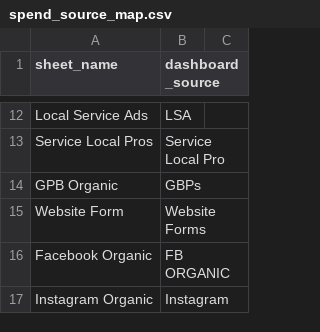
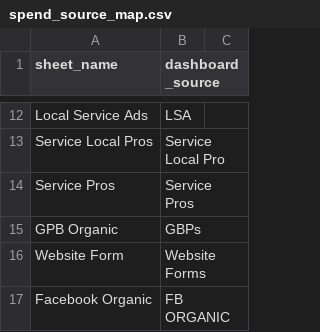
Before and after one commit to ISBrooks/brooks-is-dashboard, a CSV file: config/spend_source_map.csv, drawn as a sheet; only a part is shown, gaps mark what is left out; the shorter side is filled out with more unchanged rows; the diff names each change by its address in the sheet, - before the commit and + after, or states it on an @@ line.

```diff
--- a/config/spend_source_map.csv
+++ b/config/spend_source_map.csv
+row 14: Service Pros | Service Pros
```
Also changed, not shown: config/source_channel_overrides.csv, config/source_group_overrides.csv, 1 other file.
